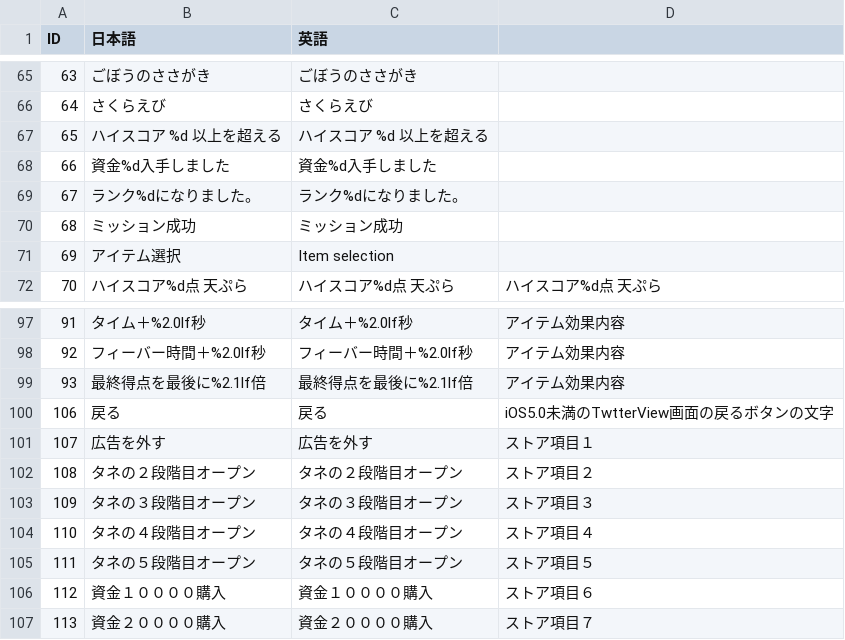
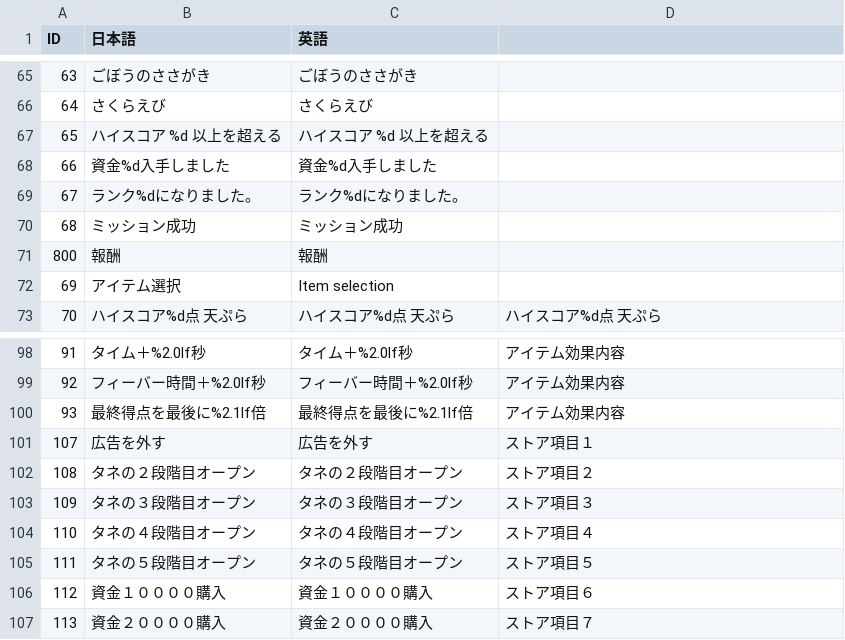
Before and after one commit to kuronokurujp/tenpura_ios, a CSV file: tenpura/Resources/data/textData.csv, drawn as a sheet; only a part is shown, gaps mark what is left out; removed rows and columns are numbered as before the commit, all else as after; the diff names each change by its address in the sheet, - before the commit and + after, or states it on an @@ line.

```diff
--- a/tenpura/Resources/data/textData.csv
+++ b/tenpura/Resources/data/textData.csv
+row 71: 800 | 報酬 | 報酬
-row 100: 106 | 戻る | 戻る | iOS5.0未満のTwtterView画面の戻るボタンの文字
```
Also changed, not shown: tenpura/Resources/data/missionListData.csv, 56 other files.
